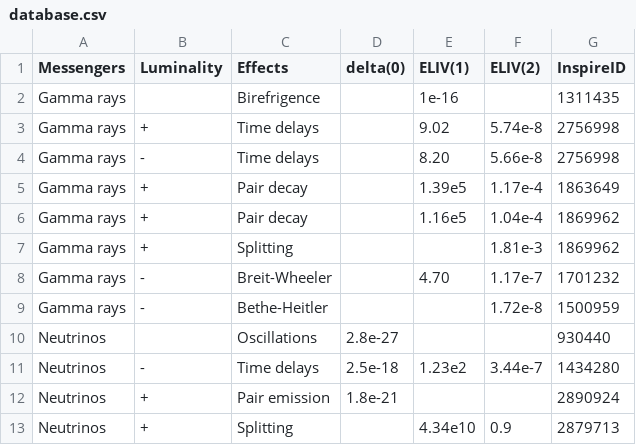
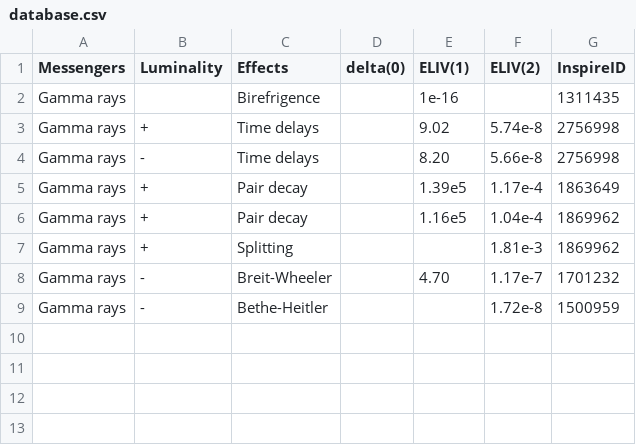
Before and after one commit to CAPICLE/GammaWeb, a CSV file: _data/bounds/database.csv, drawn as a sheet.

```diff
--- a/_data/bounds/database.csv
+++ b/_data/bounds/database.csv
@@ -9,5 +9 @@ Gamma rays, -, Breit-Wheeler, , 4.70, 1.17e-7, 1701232
 Gamma rays, -, Bethe-Heitler, , , 1.72e-8, 1500959
-Neutrinos, , Oscillations, 2.8e-27, , , 930440
-Neutrinos, -, Time delays, 2.5e-18, 1.23e2, 3.44e-7, 1434280
-Neutrinos, +, Pair emission, 1.8e-21, , , 2890924
-Neutrinos, +, Splitting, , 4.34e10, 0.9, 2879713
```
Also changed, not shown: 1 other file.
